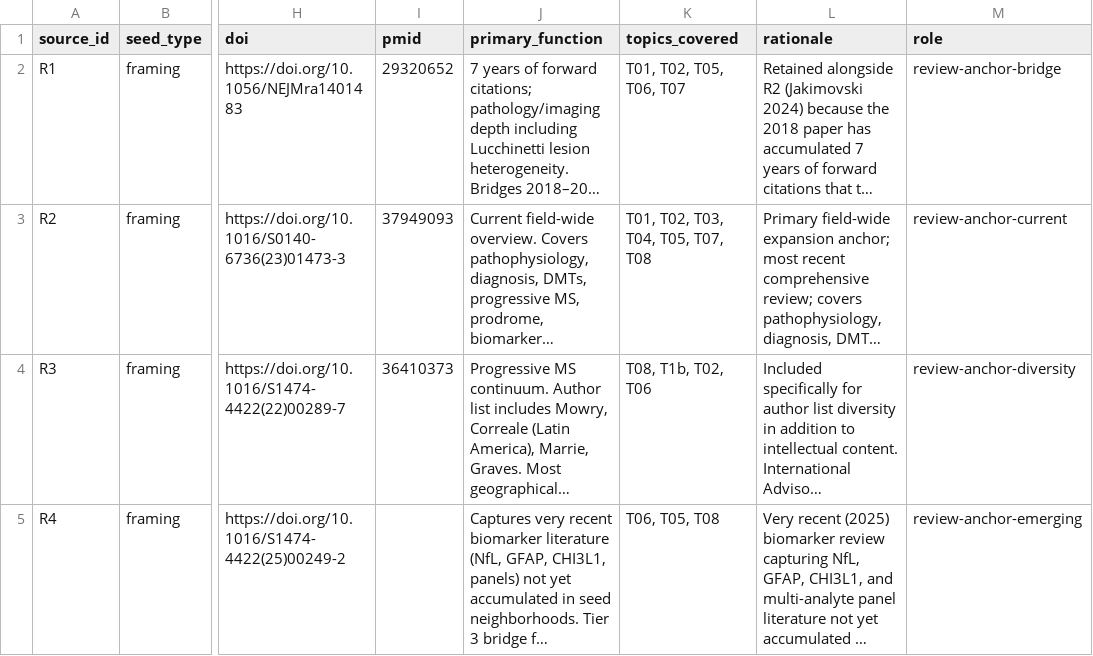
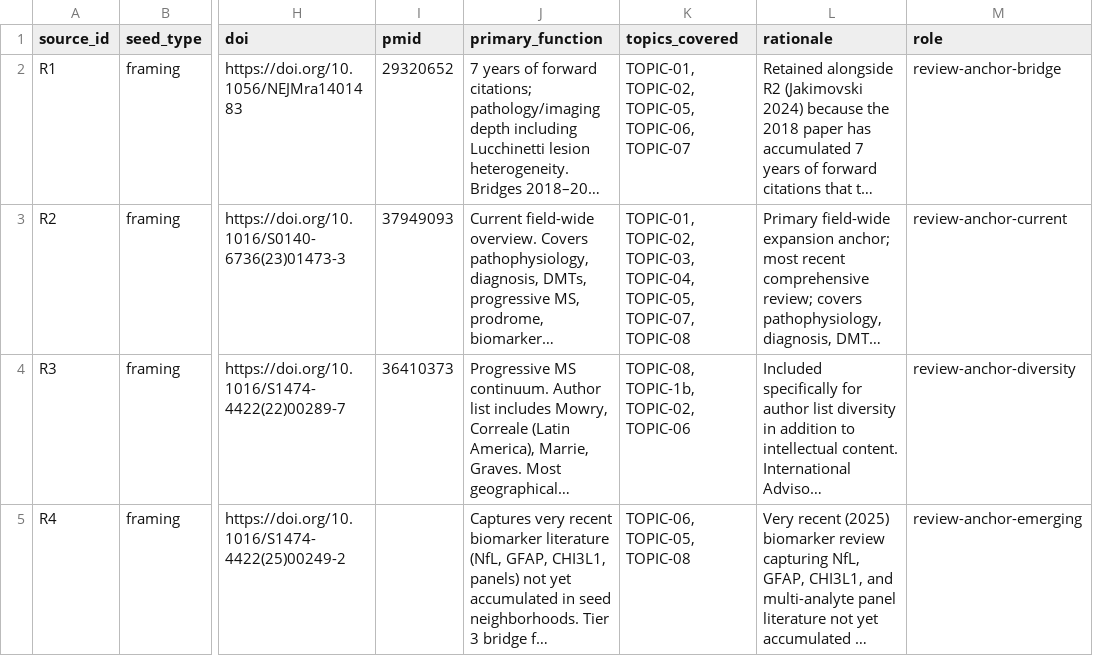
Before and after one commit to wrgr/mskb, a CSV file: seeds/framing_seeds.csv, drawn as a sheet; only a part is shown, gaps mark what is left out; long unchanged cells end in …; the diff covers the shown part only; the diff names each change by its address in the sheet, - before the commit and + after, or states it on an @@ line.

```diff
--- a/seeds/framing_seeds.csv
+++ b/seeds/framing_seeds.csv
-K2 (topics_covered): T01, T02, T05, T06, T07
+K2 (topics_covered): TOPIC-01, TOPIC-02, TOPIC-05, TOPIC-06, TOPIC-07
-K3 (topics_covered): T01, T02, T03, T04, T05, T07, T08
+K3 (topics_covered): TOPIC-01, TOPIC-02, TOPIC-03, TOPIC-04, TOPIC-05, TOPIC-07, TOPIC-08
-K4 (topics_covered): T08, T1b, T02, T06
+K4 (topics_covered): TOPIC-08, TOPIC-1b, TOPIC-02, TOPIC-06
-K5 (topics_covered): T06, T05, T08
+K5 (topics_covered): TOPIC-06, TOPIC-05, TOPIC-08
```
Also changed, not shown: 2 added rows and 2 edited cells elsewhere in this file, seeds/core_seeds.csv, 8 other files.
